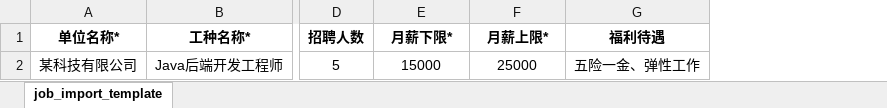
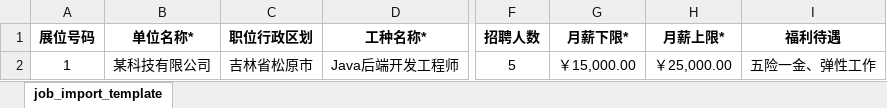
Before and after one commit to gemioc/recruitment, an Excel workbook: src/main/resources/templates/job_import_template.xlsx, sheet job_import_template, drawn as a sheet; only a part is shown, gaps mark what is left out; values as stored, in another font and other column widths than the file's, no borders; addresses are those after the commit; the diff names each change by its address in the sheet, - before the commit and + after, or states it on an @@ line.

```diff
--- a/src/main/resources/templates/job_import_template.xlsx (sheet job_import_template)
+++ b/src/main/resources/templates/job_import_template.xlsx (sheet job_import_template)
+column A (展位号码), row 2: 1
+column C (职位行政区划), row 2: 吉林省松原市
-G2 (月薪下限*): 15000
+G2 (月薪下限*): ￥15,000.00
-H2 (月薪上限*): 25000
+H2 (月薪上限*): ￥25,000.00
```
Also changed, not shown: 1 other file.
